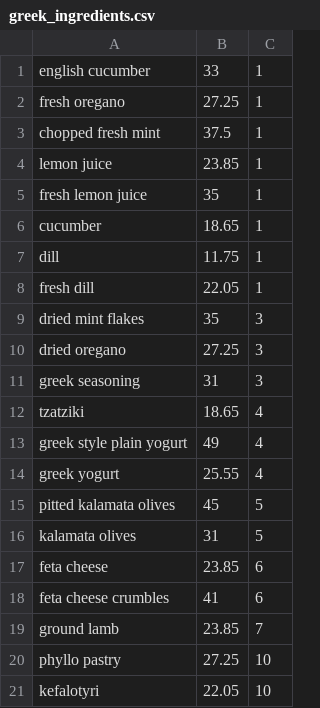
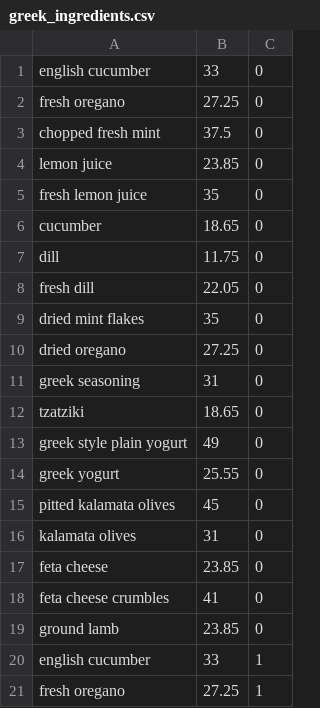
Before and after one commit to hchuhtala/Recipe-ML-App, a CSV file: recrec_app/static/resources/greek_ingredients.csv, drawn as a sheet; only a part is shown; the shorter side is filled out with more unchanged rows; the diff names each change by its address in the sheet, - before the commit and + after, or states it on an @@ line.

```diff
--- a/recrec_app/static/resources/greek_ingredients.csv
+++ b/recrec_app/static/resources/greek_ingredients.csv
+row 1: english cucumber | 33 | 0
+row 2: fresh oregano | 27.25 | 0
+row 3: chopped fresh mint | 37.5 | 0
+row 4: lemon juice | 23.85 | 0
+row 5: fresh lemon juice | 35 | 0
+row 6: cucumber | 18.65 | 0
+row 7: dill | 11.75 | 0
+row 8: fresh dill | 22.05 | 0
+row 9: dried mint flakes | 35 | 0
+row 10: dried oregano | 27.25 | 0
+row 11: greek seasoning | 31 | 0
+row 12: tzatziki | 18.65 | 0
+row 13: greek style plain yogurt | 49 | 0
+row 14: greek yogurt | 25.55 | 0
+row 15: pitted kalamata olives | 45 | 0
+row 16: kalamata olives | 31 | 0
+row 17: feta cheese | 23.85 | 0
+row 18: feta cheese crumbles | 41 | 0
+row 19: ground lamb | 23.85 | 0
```
Also changed, not shown: recrec_app/static/resources/chinese_ingredients.csv, recrec_app/static/resources/french_ingredients.csv, 12 other files.
